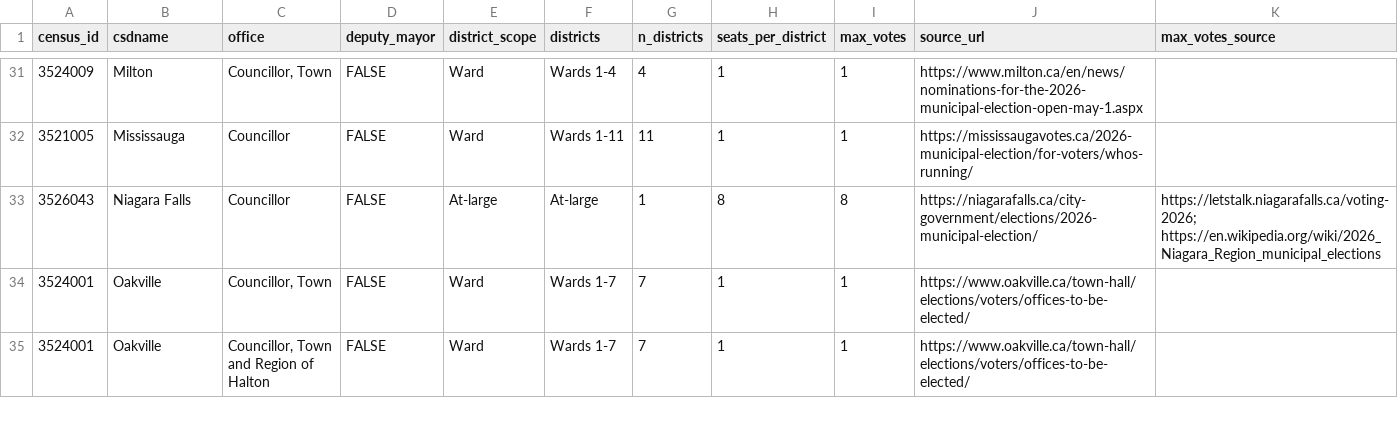
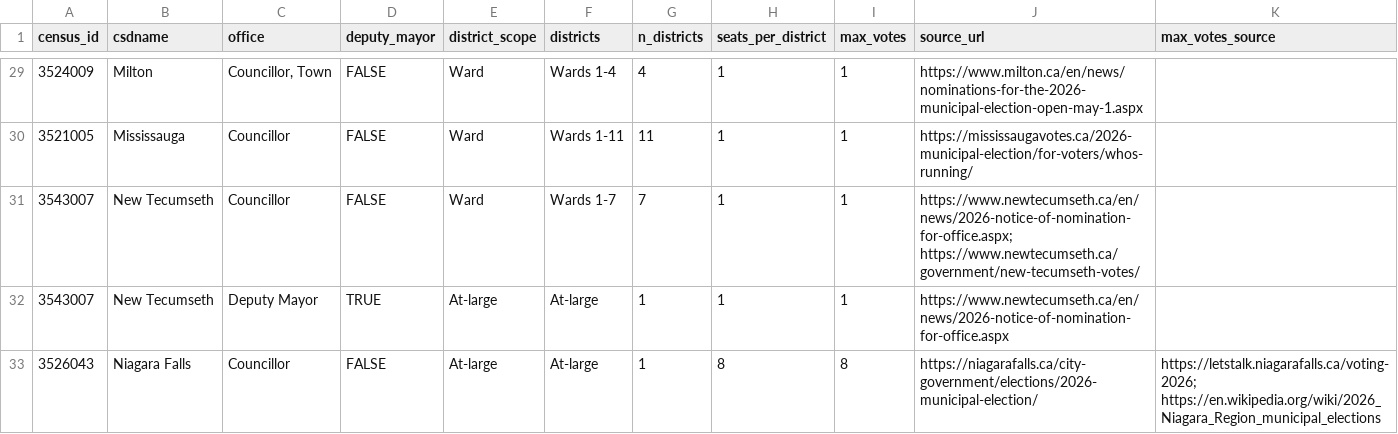
Before and after one commit to canadian-municipal-barometer/on26-candidate-data, a CSV file: notes/council-races.csv, drawn as a sheet; only a part is shown, gaps mark what is left out; the shorter side is filled out with more unchanged rows; the diff covers the shown part only.

```diff
--- a/notes/council-races.csv
+++ b/notes/council-races.csv
@@ -32,2 +30,4 @@ census_id,csdname,office,deputy_mayor,district_scope,districts,n_districts,seats
 3521005,Mississauga,Councillor,FALSE,Ward,Wards 1-11,11,1,1,https://mississaugavotes.ca/2026-municipal-election/for-voters/whos-running/,
+3543007,New Tecumseth,Councillor,FALSE,Ward,Wards 1-7,7,1,1,https://www.newtecumseth.ca/en/news/2026-notice-of-nomination-for-office.aspx; https://www.newtecumseth.ca/government/new-tecumseth-votes/,
+3543007,New Tecumseth,Deputy Mayor,TRUE,At-large,At-large,1,1,1,https://www.newtecumseth.ca/en/news/2026-notice-of-nomination-for-office.aspx,
 3526043,Niagara Falls,Councillor,FALSE,At-large,At-large,1,8,8,https://niagarafalls.ca/city-government/elections/2026-municipal-election/,https://letstalk.niagarafalls.ca/voting-2026; https://en.wikipedia.org/wiki/2026_Niagara_Region_municipal_elections
```
Also changed, not shown: 1 added row and 4 removed rows elsewhere in this file, notes/councillor-election-structure.csv, notes/election-type-ward-type.csv, 2 other files.
